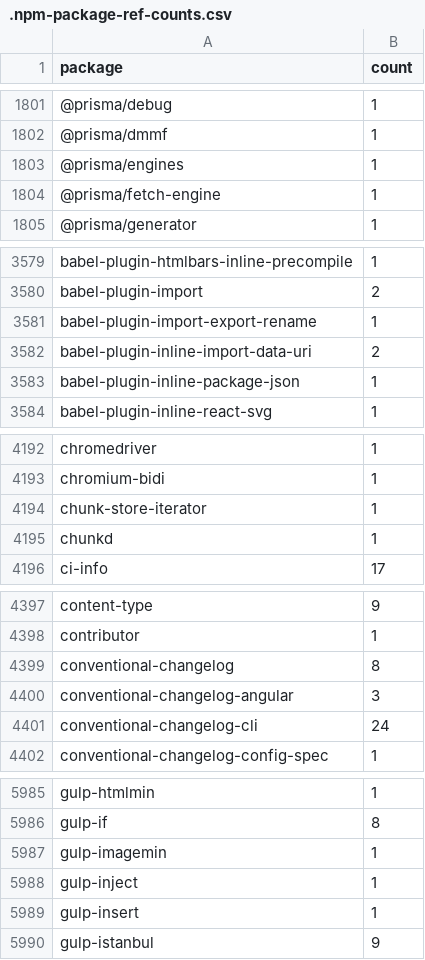
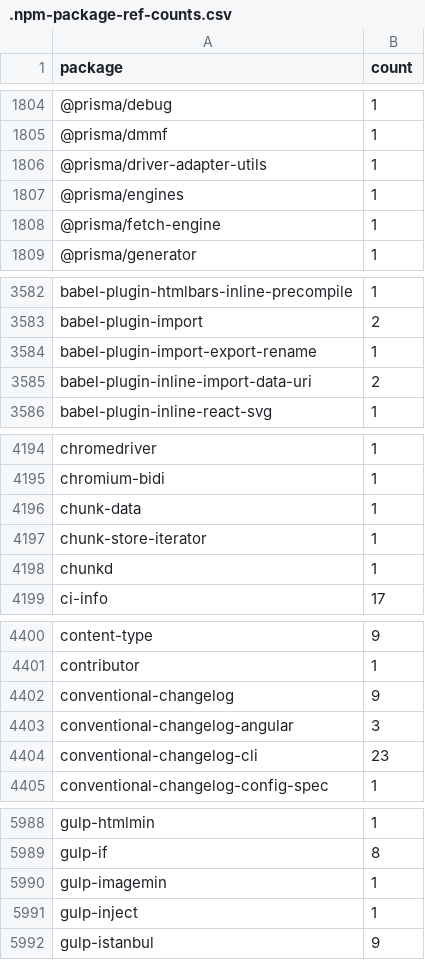
Before and after one commit to streetsidesoftware/cspell-dicts, a CSV file: dictionaries/npm/src/npm/.npm-package-ref-counts.csv, drawn as a sheet; only a part is shown, gaps mark what is left out; the diff covers the shown part only.

```diff
--- a/dictionaries/npm/src/npm/.npm-package-ref-counts.csv
+++ b/dictionaries/npm/src/npm/.npm-package-ref-counts.csv
@@ -1802,2 +1805,3 @@ package,count
 @prisma/dmmf,1
+@prisma/driver-adapter-utils,1
 @prisma/engines,1
@@ -3582,3 +3585,2 @@ babel-plugin-import-export-rename,1
 babel-plugin-inline-import-data-uri,2
-babel-plugin-inline-package-json,1
 babel-plugin-inline-react-svg,1
@@ -4193,2 +4195,3 @@ chromedriver,1
 chromium-bidi,1
+chunk-data,1
 chunk-store-iterator,1
@@ -4398,5 +4401,5 @@ content-type,9
 contributor,1
-conventional-changelog,8
+conventional-changelog,9
 conventional-changelog-angular,3
-conventional-changelog-cli,24
+conventional-changelog-cli,23
 conventional-changelog-config-spec,1
@@ -5988,3 +5991,2 @@ gulp-imagemin,1
 gulp-inject,1
-gulp-insert,1
 gulp-istanbul,9
```
Also changed, not shown: 5 added rows, 1 removed row and 51 edited cells elsewhere in this file, dictionaries/npm/src/npm/.npm-keywords.csv, 1 other file.
